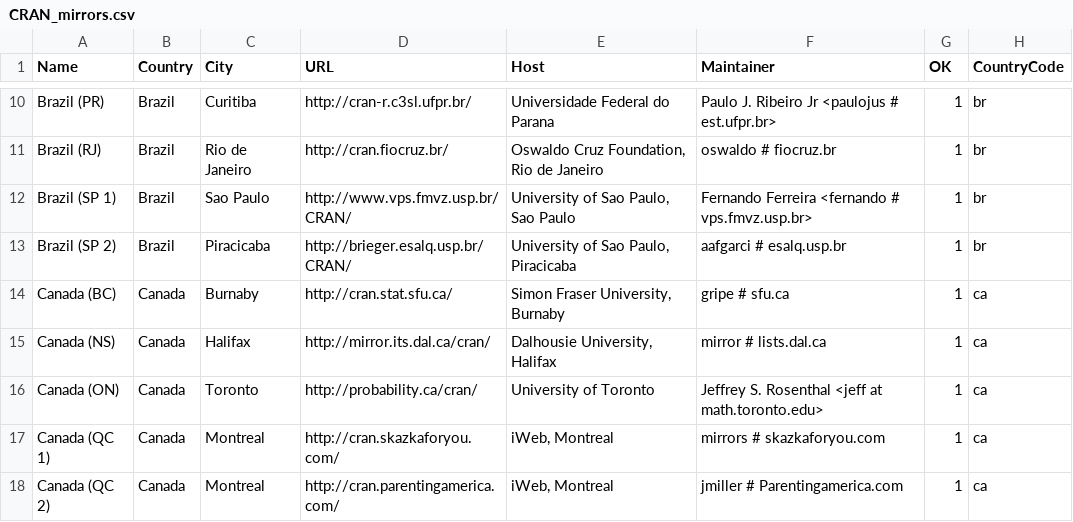
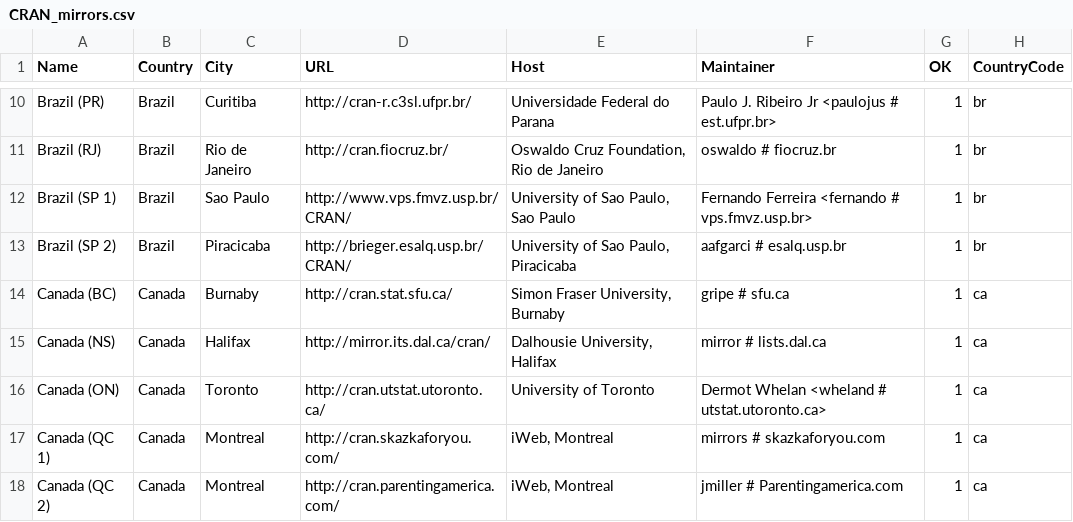
Before and after one commit to r-devel/r-svn, a CSV file: doc/CRAN_mirrors.csv, drawn as a sheet; only a part is shown, gaps mark what is left out; the diff names each change by its address in the sheet, - before the commit and + after, or states it on an @@ line.

Commit message:
Updated.
git-svn-id: https://svn.r-project.org/R/trunk@65315 00db46b3-68df-0310-9c12-caf00c1e9a41

```diff
--- a/doc/CRAN_mirrors.csv
+++ b/doc/CRAN_mirrors.csv
-D16 (URL): http://probability.ca/cran/
+D16 (URL): http://cran.utstat.utoronto.ca/
-F16 (Maintainer): Jeffrey S. Rosenthal <jeff at math.toronto.edu>
+F16 (Maintainer): Dermot Whelan <wheland # utstat.utoronto.ca>
```
